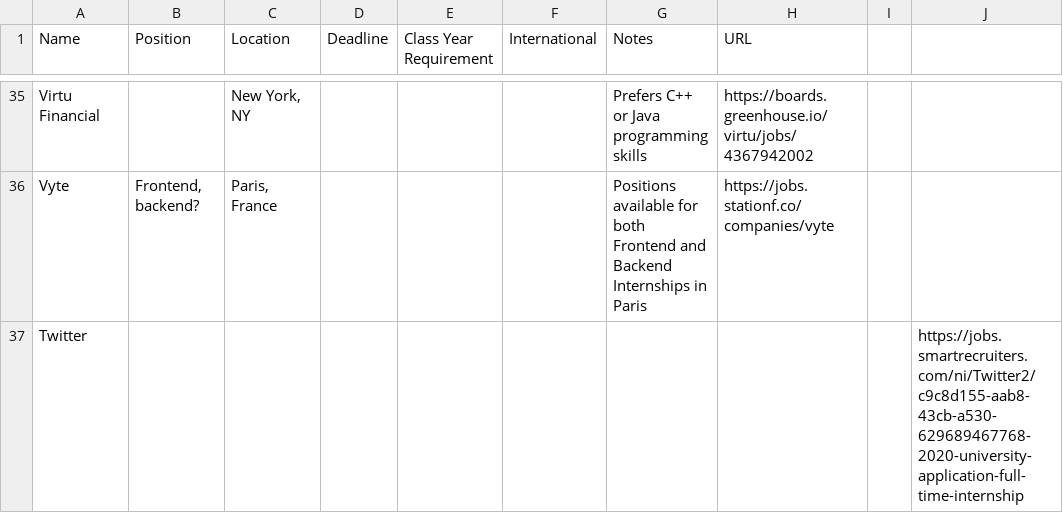
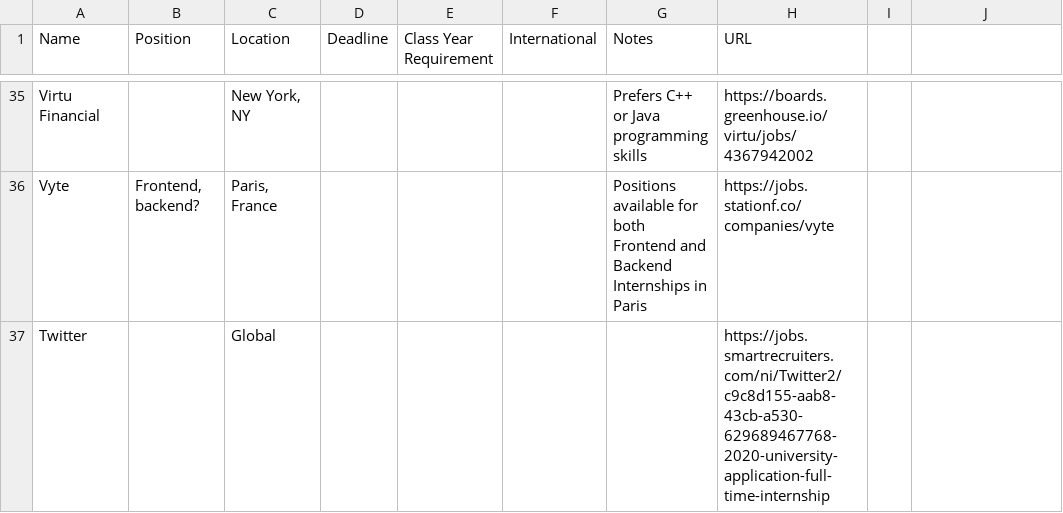
Before and after one commit to Zackhardtoname/internships, a CSV file: internships.csv, drawn as a sheet; only a part is shown, gaps mark what is left out.

Commit message:
Update internships.csv

```diff
--- a/internships.csv
+++ b/internships.csv
@@ -36,2 +36,2 @@ Virtu Financial,,"New York, NY",,,,Prefers C++ or Java programming skills,https:
 Vyte,"Frontend, backend?","Paris, France",,,,Positions available for both Frontend and Backend Internships in Paris,https://jobs.stationf.co/companies/vyte
-Twitter,,,,,,,,,https://jobs.smartrecruiters.com/ni/Twitter2/c9c8d155-aab8-43cb-a530-629689467768-2020-university-application-full-time-internship
+Twitter,,Global,,,,,https://jobs.smartrecruiters.com/ni/Twitter2/c9c8d155-aab8-43cb-a530-629689467768-2020-university-application-full-time-internship
```
